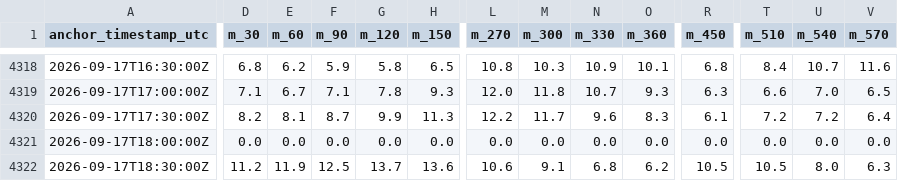
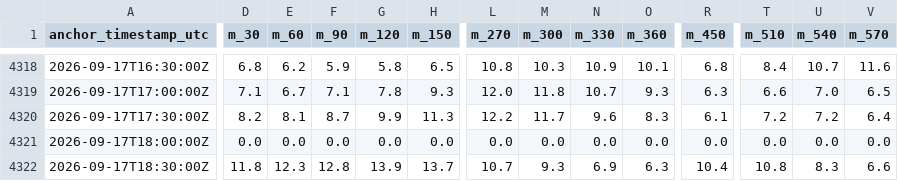
Before and after one commit to njit-research/ap-prediction, a CSV file: site/data/forecast_history.csv, drawn as a sheet; only a part is shown, gaps mark what is left out; the diff covers the shown part only; the diff names each change by its address in the sheet, - before the commit and + after, or states it on an @@ line.

```diff
--- a/site/data/forecast_history.csv
+++ b/site/data/forecast_history.csv
-D4322 (m_30): 11.2
+D4322 (m_30): 11.8
-E4322 (m_60): 11.9
+E4322 (m_60): 12.3
-F4322 (m_90): 12.5
+F4322 (m_90): 12.8
-G4322 (m_120): 13.7
+G4322 (m_120): 13.9
-H4322 (m_150): 13.6
+H4322 (m_150): 13.7
-L4322 (m_270): 10.6
+L4322 (m_270): 10.7
-M4322 (m_300): 9.1
+M4322 (m_300): 9.3
-N4322 (m_330): 6.8
+N4322 (m_330): 6.9
-O4322 (m_360): 6.2
+O4322 (m_360): 6.3
-R4322 (m_450): 10.5
+R4322 (m_450): 10.4
-T4322 (m_510): 10.5
+T4322 (m_510): 10.8
-U4322 (m_540): 8.0
+U4322 (m_540): 8.3
-V4322 (m_570): 6.3
+V4322 (m_570): 6.6
```
Also changed, not shown: 5 edited cells elsewhere in this file, 3 other files.
